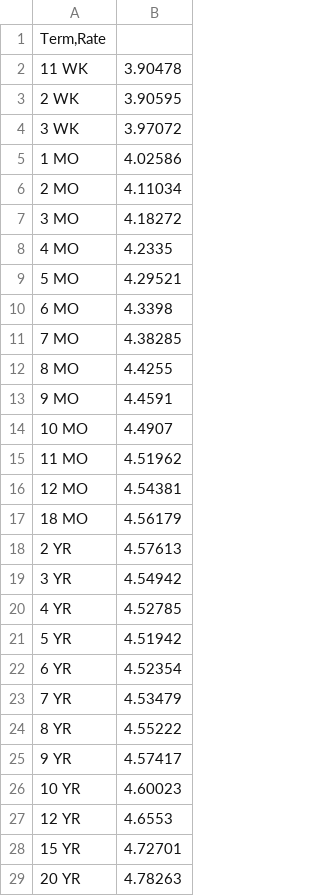
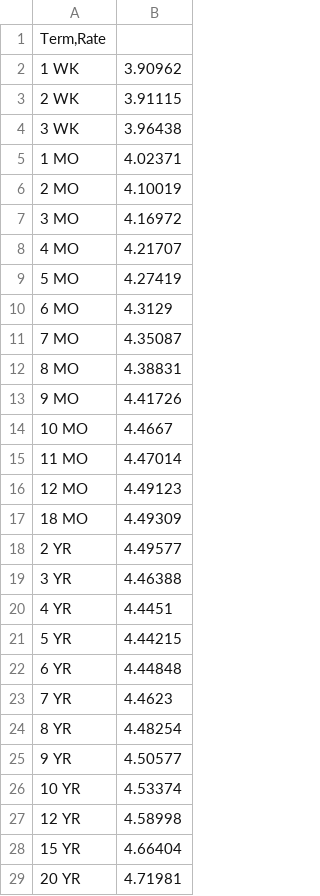
Before and after one commit to basith416/CCIRS-PRICER, a CSV file: sofr_curve.csv, drawn as a sheet; only a part is shown; the diff covers the shown part only.

Commit message:
Modify SOFR curve rates in sofr_curve.csv
Updated SOFR curve rates for various terms.

```diff
--- a/sofr_curve.csv
+++ b/sofr_curve.csv
@@ -1,29 +1,29 @@
 Term,Rate
-11 WK	3.90478
-2 WK	3.90595
-3 WK	3.97072
-1 MO	4.02586
-2 MO	4.11034
-3 MO	4.18272
-4 MO	4.2335
-5 MO	4.29521
-6 MO	4.3398
-7 MO	4.38285
-8 MO	4.4255
-9 MO	4.4591
-10 MO	4.4907
-11 MO	4.51962
-12 MO	4.54381
-18 MO	4.56179
-2 YR	4.57613
-3 YR	4.54942
-4 YR	4.52785
-5 YR	4.51942
-6 YR	4.52354
-7 YR	4.53479
-8 YR	4.55222
-9 YR	4.57417
-10 YR	4.60023
-12 YR	4.6553
-15 YR	4.72701
-20 YR	4.78263
+1 WK	3.90962
+2 WK	3.91115
+3 WK	3.96438
+1 MO	4.02371
+2 MO	4.10019
+3 MO	4.16972
+4 MO	4.21707
+5 MO	4.27419
+6 MO	4.3129
+7 MO	4.35087
+8 MO	4.38831
+9 MO	4.41726
+10 MO	4.4667
+11 MO	4.47014
+12 MO	4.49123
+18 MO	4.49309
+2 YR	4.49577
+3 YR	4.46388
+4 YR	4.4451
+5 YR	4.44215
+6 YR	4.44848
+7 YR	4.4623
+8 YR	4.48254
+9 YR	4.50577
+10 YR	4.53374
+12 YR	4.58998
+15 YR	4.66404
+20 YR	4.71981
```
Also changed, not shown: 4 edited cells elsewhere in this file.
